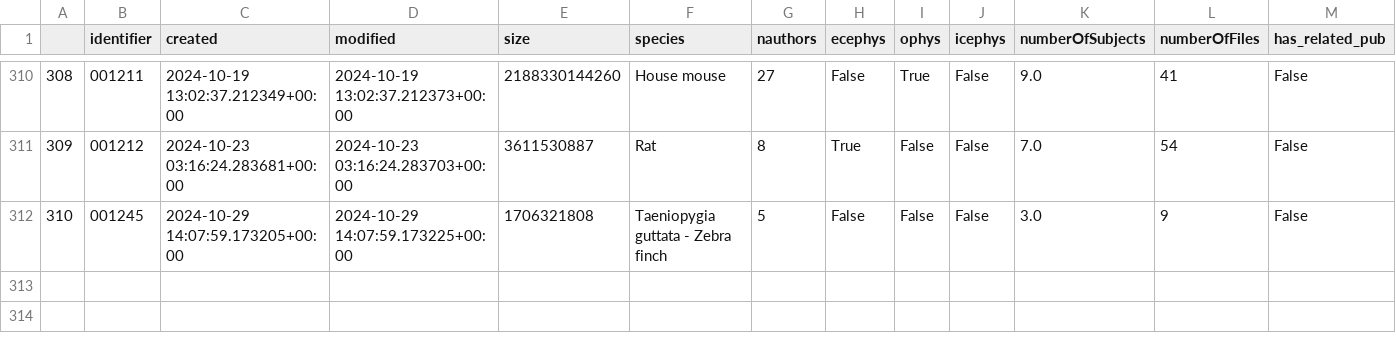
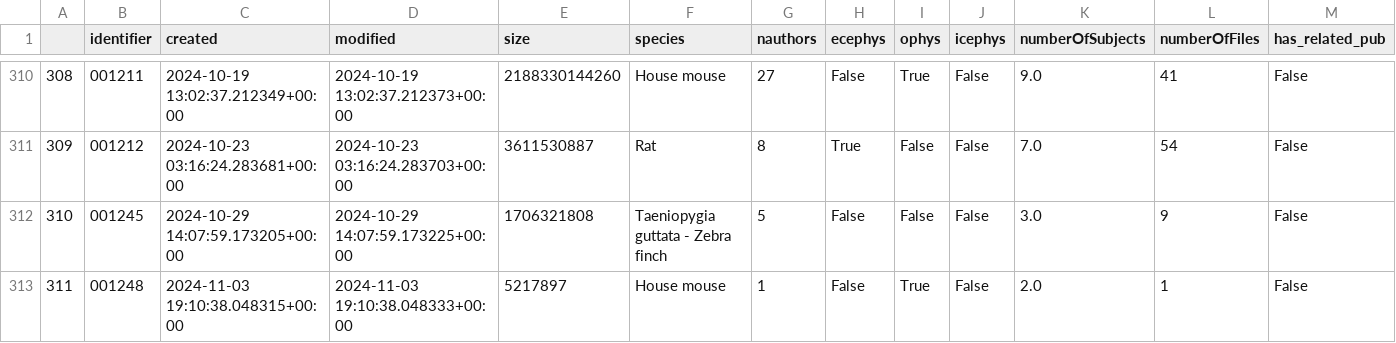
Before and after one commit to NeurodataWithoutBorders/nwb-project-analytics, a TSV file: data/dandi_nwb_stats.tsv, drawn as a sheet; only a part is shown, gaps mark what is left out; the diff names each change by its address in the sheet, - before the commit and + after, or states it on an @@ line.

```diff
--- a/data/dandi_nwb_stats.tsv
+++ b/data/dandi_nwb_stats.tsv
+row 313: 311 | 001248 | 2024-11-03 19:10:38.048315+00:00 | 2024-11-03 19:10:38.048333+00:00 | 5217897 | House mouse | 1 | False | True | False | 2.0 | 1 | False
```
Also changed, not shown: data/contributors.tsv, 2 other files.
